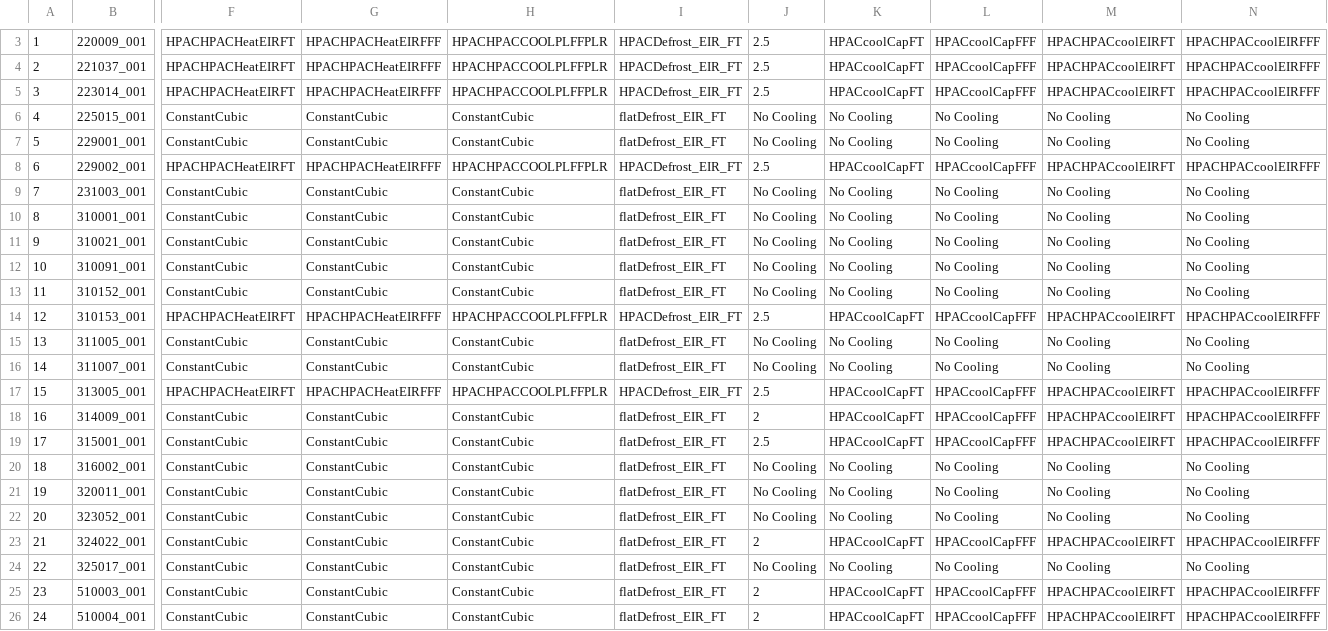
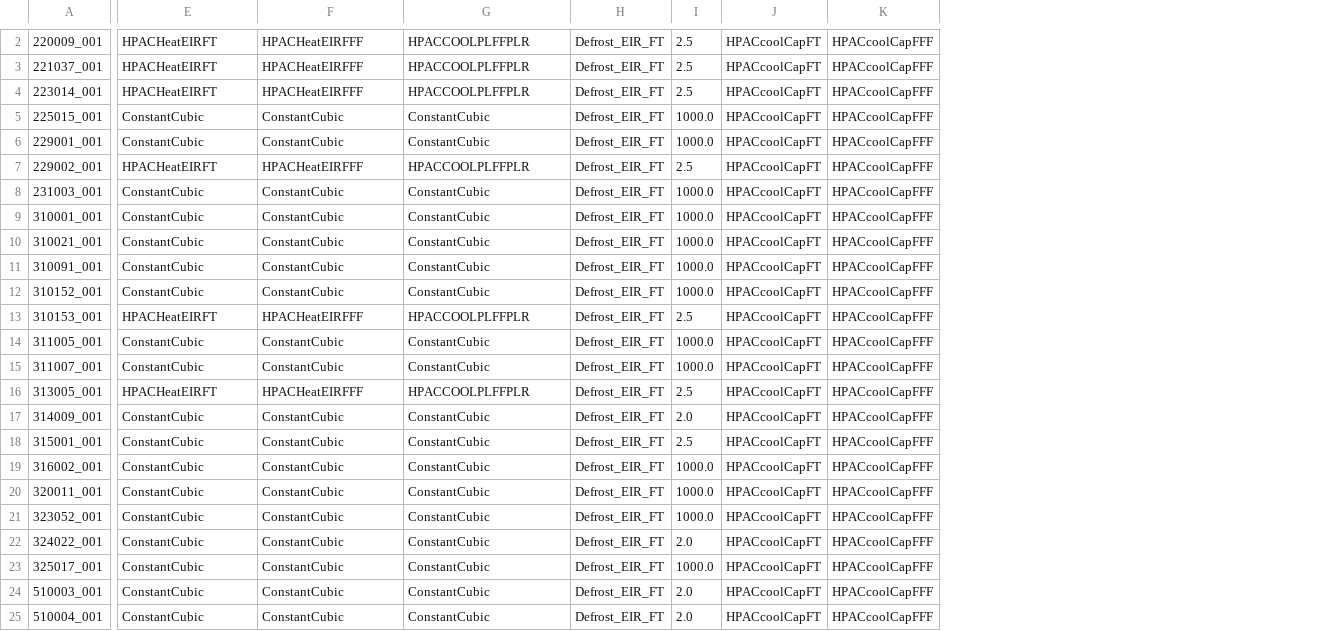
Before and after one commit to EcotopeResearch/DOE_LRMF, a CSV file: DCI_to_EnergyPlus/inputs_gardenSlab.csv, drawn as a sheet; only a part is shown, gaps mark what is left out; removed rows and columns are numbered as before the commit, all else as after; the diff covers the shown part only; the diff names each change by its address in the sheet, - before the commit and + after, or states it on an @@ line.

```diff
--- a/DCI_to_EnergyPlus/inputs_gardenSlab.csv
+++ b/DCI_to_EnergyPlus/inputs_gardenSlab.csv
-column A, rows 3-26: 1 | 2 | 3 | 4 | 5 | 6 | 7 | 8 | 9 | 10 | 11 | 12 | 13 | 14 | 15 | 16 | 17 | 18 | 19 | 20 | 21 | 22 | 23 | 24
-column I, rows 3-26: HPACDefrost_EIR_FT | HPACDefrost_EIR_FT | HPACDefrost_EIR_FT | flatDefrost_EIR_FT | flatDefrost_EIR_FT | HPACDefrost_EIR_FT | flatDefrost_EIR_FT | flatDefrost_EIR_FT | flatDefrost_EIR_FT | flatDefrost_EIR_FT | flatDefrost_EIR_FT | HPACDefrost_EIR_FT | flatDefrost_EIR_FT | flatDefrost_EIR_FT | HPACDefrost_EIR_FT | flatDefrost_EIR_FT | flatDefrost_EIR_FT | flatDefrost_EIR_FT | flatDefrost_EIR_FT | flatDefrost_EIR_FT | flatDefrost_EIR_FT | flatDefrost_EIR_FT | flatDefrost_EIR_FT | flatDefrost_EIR_FT
-column J, rows 3-26: 2.5 | 2.5 | 2.5 | No Cooling | No Cooling | 2.5 | No Cooling | No Cooling | No Cooling | No Cooling | No Cooling | 2.5 | No Cooling | No Cooling | 2.5 | 2 | 2.5 | No Cooling | No Cooling | No Cooling | 2 | No Cooling | 2 | 2
+column H, rows 2-25: all Defrost_EIR_FT
+column I, rows 2-25: 2.5 | 2.5 | 2.5 | 1000.0 | 1000.0 | 2.5 | 1000.0 | 1000.0 | 1000.0 | 1000.0 | 1000.0 | 2.5 | 1000.0 | 1000.0 | 2.5 | 2.0 | 2.5 | 1000.0 | 1000.0 | 1000.0 | 2.0 | 1000.0 | 2.0 | 2.0
-column M, rows 3-26: HPACHPACcoolEIRFT | HPACHPACcoolEIRFT | HPACHPACcoolEIRFT | No Cooling | No Cooling | HPACHPACcoolEIRFT | No Cooling | No Cooling | No Cooling | No Cooling | No Cooling | HPACHPACcoolEIRFT | No Cooling | No Cooling | HPACHPACcoolEIRFT | HPACHPACcoolEIRFT | HPACHPACcoolEIRFT | No Cooling | No Cooling | No Cooling | HPACHPACcoolEIRFT | No Cooling | HPACHPACcoolEIRFT | HPACHPACcoolEIRFT
-column N, rows 3-26: HPACHPACcoolEIRFFF | HPACHPACcoolEIRFFF | HPACHPACcoolEIRFFF | No Cooling | No Cooling | HPACHPACcoolEIRFFF | No Cooling | No Cooling | No Cooling | No Cooling | No Cooling | HPACHPACcoolEIRFFF | No Cooling | No Cooling | HPACHPACcoolEIRFFF | HPACHPACcoolEIRFFF | HPACHPACcoolEIRFFF | No Cooling | No Cooling | No Cooling | HPACHPACcoolEIRFFF | No Cooling | HPACHPACcoolEIRFFF | HPACHPACcoolEIRFFF
-E2:E4: HPACHPACHeatEIRFT
+E2:E4: HPACHeatEIRFT
-F2:F4: HPACHPACHeatEIRFFF
+F2:F4: HPACHeatEIRFFF
-G2:G4: HPACHPACCOOLPLFFPLR
+G2:G4: HPACCOOLPLFFPLR
-J5:J6: No Cooling
+J5:J6: HPACcoolCapFT
-K5:K6: No Cooling
+K5:K6: HPACcoolCapFFF
-E7: HPACHPACHeatEIRFT
+E7: HPACHeatEIRFT
-F7: HPACHPACHeatEIRFFF
+F7: HPACHeatEIRFFF
-G7: HPACHPACCOOLPLFFPLR
+G7: HPACCOOLPLFFPLR
-J8:J12: No Cooling
+J8:J12: HPACcoolCapFT
-K8:K12: No Cooling
+K8:K12: HPACcoolCapFFF
-E13: HPACHPACHeatEIRFT
+E13: HPACHeatEIRFT
-F13: HPACHPACHeatEIRFFF
+F13: HPACHeatEIRFFF
-G13: HPACHPACCOOLPLFFPLR
+G13: HPACCOOLPLFFPLR
-J14:J15: No Cooling
+J14:J15: HPACcoolCapFT
-K14:K15: No Cooling
+K14:K15: HPACcoolCapFFF
-E16: HPACHPACHeatEIRFT
+E16: HPACHeatEIRFT
-F16: HPACHPACHeatEIRFFF
+F16: HPACHeatEIRFFF
-G16: HPACHPACCOOLPLFFPLR
+G16: HPACCOOLPLFFPLR
-J19:J21: No Cooling
+J19:J21: HPACcoolCapFT
-K19:K21: No Cooling
+K19:K21: HPACcoolCapFFF
-J23: No Cooling
+J23: HPACcoolCapFT
-K23: No Cooling
+K23: HPACcoolCapFFF
```
Also changed, not shown: 1 removed row, 8 added columns, 6 removed columns and 3 edited cells elsewhere in this file, DCI_to_EnergyPlus/inputs_gardenBsmt.csv, 25 other files.
